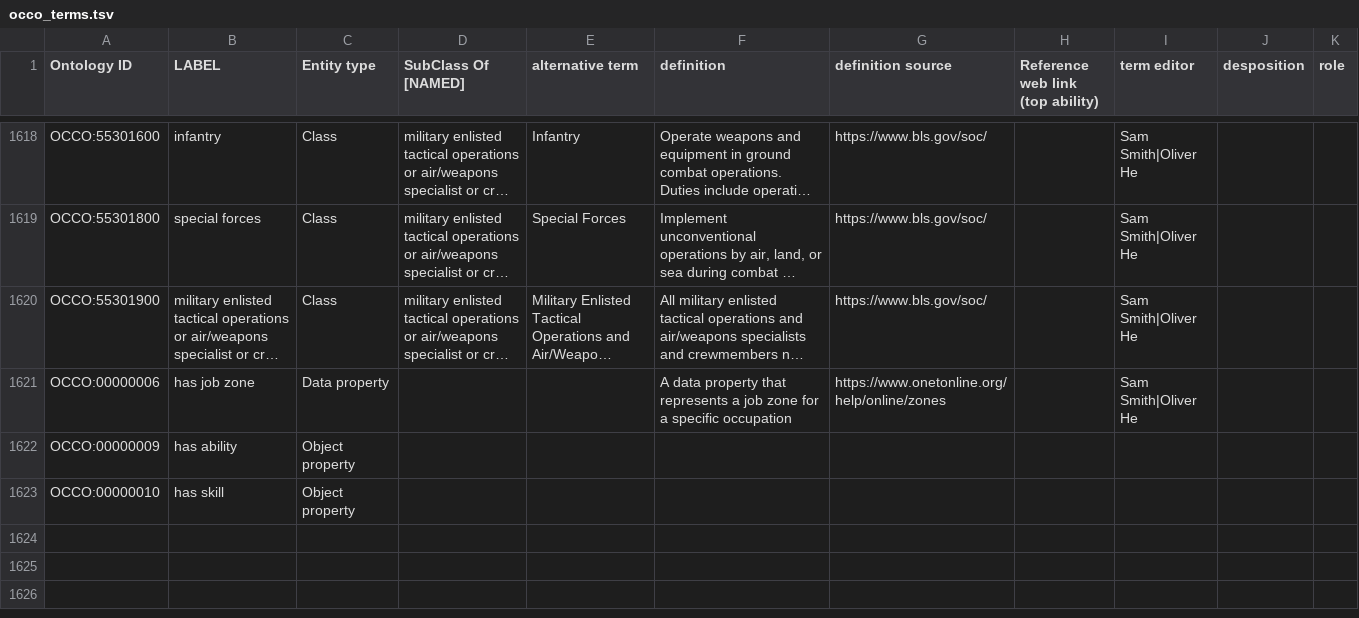
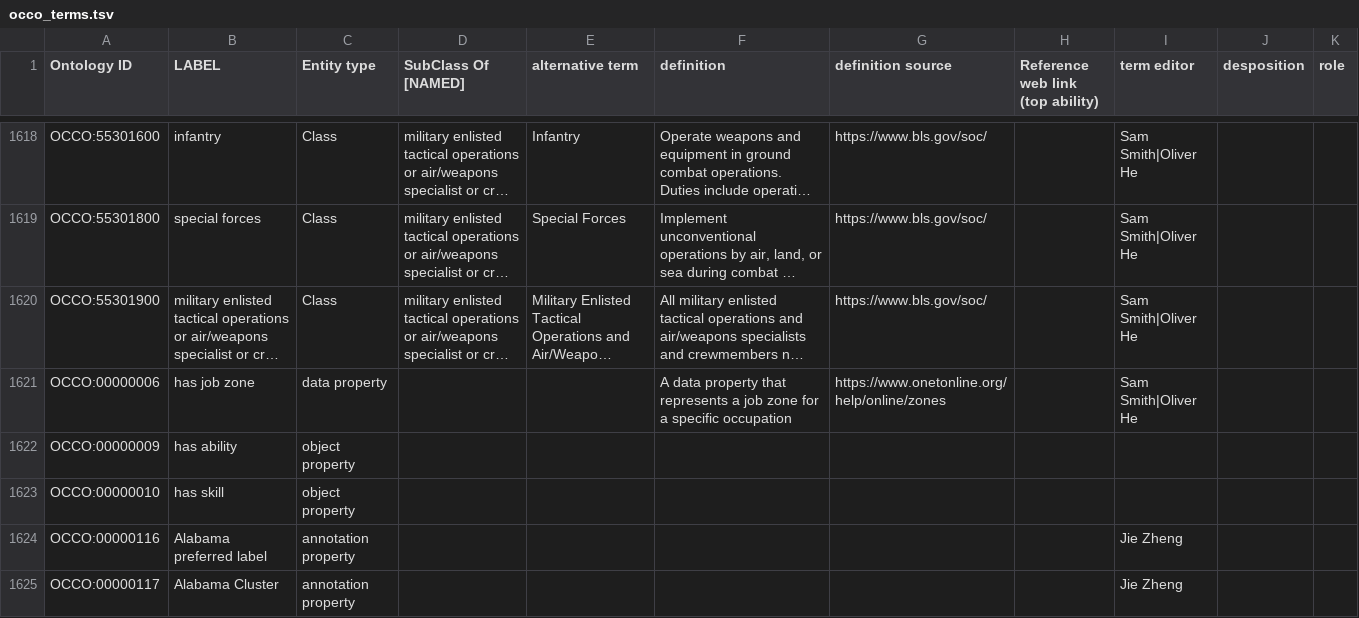
Before and after one commit to Occupation-Ontology/OccO, a TSV file: src/ontology/Templates/occo_terms.tsv, drawn as a sheet; only a part is shown, gaps mark what is left out; long unchanged cells end in …; the diff names each change by its address in the sheet, - before the commit and + after, or states it on an @@ line.

Commit message:
add Alabama occupation module

```diff
--- a/src/ontology/Templates/occo_terms.tsv
+++ b/src/ontology/Templates/occo_terms.tsv
-C1621 (Entity type): Data property
+C1621 (Entity type): data property
-C1622:C1623 (Entity type): Object property
+C1622:C1623 (Entity type): object property
+row 1624: OCCO:00000116 | Alabama preferred label | annotation property |  |  |  |  |  | Jie Zheng
+row 1625: OCCO:00000117 | Alabama Cluster | annotation property |  |  |  |  |  | Jie Zheng
```
Also changed, not shown: 6 other files.
